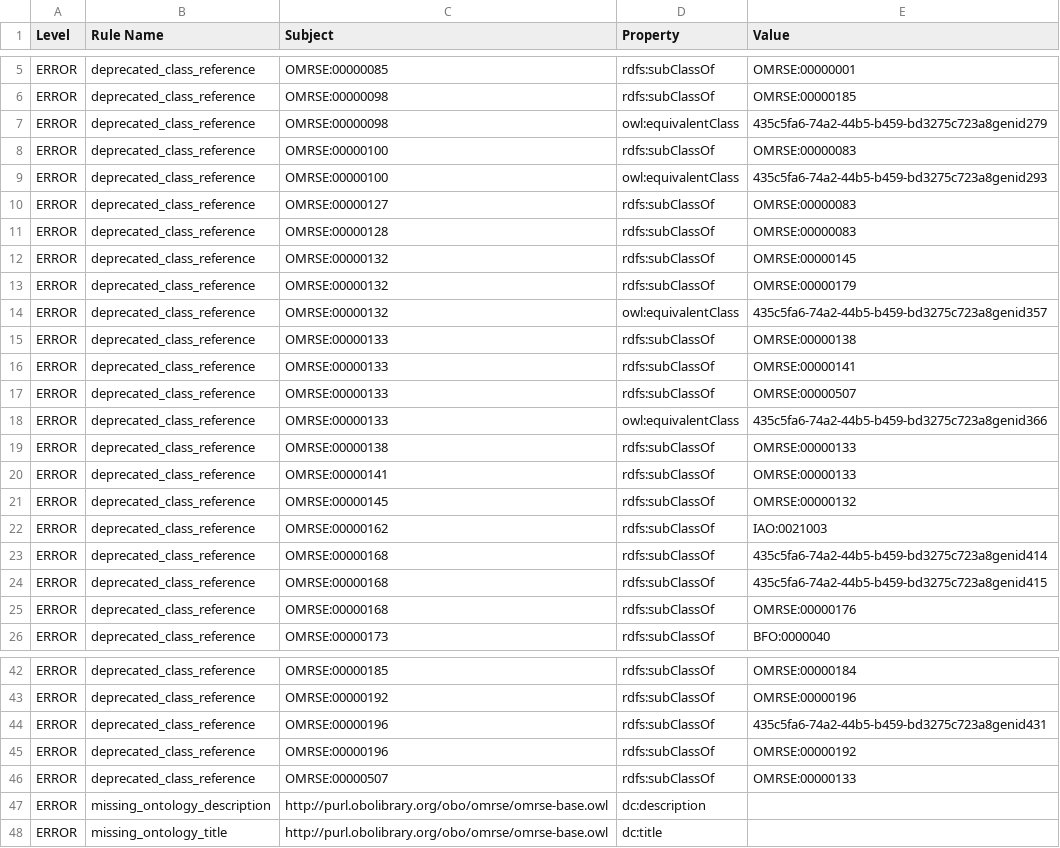
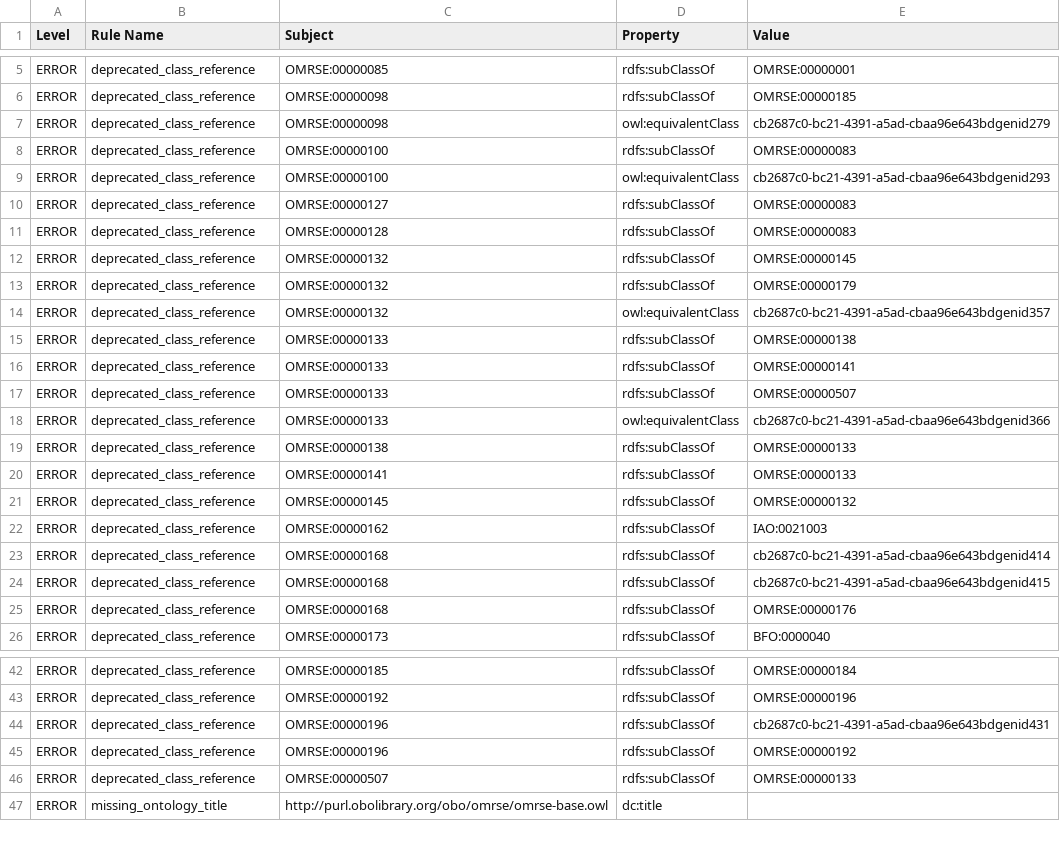
Before and after one commit to dillerm/ontology-dashboards, a TSV file: dashboard/omrse/robot_report.tsv, drawn as a sheet; only a part is shown, gaps mark what is left out; the diff covers the shown part only.

```diff
--- a/dashboard/omrse/robot_report.tsv
+++ b/dashboard/omrse/robot_report.tsv
@@ -6,5 +6,5 @@ ERROR	deprecated_class_reference	OMRSE:00000085	rdfs:subClassOf	OMRSE:00000001
 ERROR	deprecated_class_reference	OMRSE:00000098	rdfs:subClassOf	OMRSE:00000185
-ERROR	deprecated_class_reference	OMRSE:00000098	owl:equivalentClass	435c5fa6-74a2-44b5-b459-bd3275c723a8genid279
+ERROR	deprecated_class_reference	OMRSE:00000098	owl:equivalentClass	cb2687c0-bc21-4391-a5ad-cbaa96e643bdgenid279
 ERROR	deprecated_class_reference	OMRSE:00000100	rdfs:subClassOf	OMRSE:00000083
-ERROR	deprecated_class_reference	OMRSE:00000100	owl:equivalentClass	435c5fa6-74a2-44b5-b459-bd3275c723a8genid293
+ERROR	deprecated_class_reference	OMRSE:00000100	owl:equivalentClass	cb2687c0-bc21-4391-a5ad-cbaa96e643bdgenid293
 ERROR	deprecated_class_reference	OMRSE:00000127	rdfs:subClassOf	OMRSE:00000083
@@ -13,3 +13,3 @@ ERROR	deprecated_class_reference	OMRSE:00000132	rdfs:subClassOf	OMRSE:00000145
 ERROR	deprecated_class_reference	OMRSE:00000132	rdfs:subClassOf	OMRSE:00000179
-ERROR	deprecated_class_reference	OMRSE:00000132	owl:equivalentClass	435c5fa6-74a2-44b5-b459-bd3275c723a8genid357
+ERROR	deprecated_class_reference	OMRSE:00000132	owl:equivalentClass	cb2687c0-bc21-4391-a5ad-cbaa96e643bdgenid357
 ERROR	deprecated_class_reference	OMRSE:00000133	rdfs:subClassOf	OMRSE:00000138
@@ -17,3 +17,3 @@ ERROR	deprecated_class_reference	OMRSE:00000133	rdfs:subClassOf	OMRSE:00000141
 ERROR	deprecated_class_reference	OMRSE:00000133	rdfs:subClassOf	OMRSE:00000507
-ERROR	deprecated_class_reference	OMRSE:00000133	owl:equivalentClass	435c5fa6-74a2-44b5-b459-bd3275c723a8genid366
+ERROR	deprecated_class_reference	OMRSE:00000133	owl:equivalentClass	cb2687c0-bc21-4391-a5ad-cbaa96e643bdgenid366
 ERROR	deprecated_class_reference	OMRSE:00000138	rdfs:subClassOf	OMRSE:00000133
@@ -22,4 +22,4 @@ ERROR	deprecated_class_reference	OMRSE:00000145	rdfs:subClassOf	OMRSE:00000132
 ERROR	deprecated_class_reference	OMRSE:00000162	rdfs:subClassOf	IAO:0021003
-ERROR	deprecated_class_reference	OMRSE:00000168	rdfs:subClassOf	435c5fa6-74a2-44b5-b459-bd3275c723a8genid414
-ERROR	deprecated_class_reference	OMRSE:00000168	rdfs:subClassOf	435c5fa6-74a2-44b5-b459-bd3275c723a8genid415
+ERROR	deprecated_class_reference	OMRSE:00000168	rdfs:subClassOf	cb2687c0-bc21-4391-a5ad-cbaa96e643bdgenid414
+ERROR	deprecated_class_reference	OMRSE:00000168	rdfs:subClassOf	cb2687c0-bc21-4391-a5ad-cbaa96e643bdgenid415
 ERROR	deprecated_class_reference	OMRSE:00000168	rdfs:subClassOf	OMRSE:00000176
@@ -43,6 +43,5 @@ ERROR	deprecated_class_reference	OMRSE:00000185	rdfs:subClassOf	OMRSE:00000184
 ERROR	deprecated_class_reference	OMRSE:00000192	rdfs:subClassOf	OMRSE:00000196
-ERROR	deprecated_class_reference	OMRSE:00000196	rdfs:subClassOf	435c5fa6-74a2-44b5-b459-bd3275c723a8genid431
+ERROR	deprecated_class_reference	OMRSE:00000196	rdfs:subClassOf	cb2687c0-bc21-4391-a5ad-cbaa96e643bdgenid431
 ERROR	deprecated_class_reference	OMRSE:00000196	rdfs:subClassOf	OMRSE:00000192
 ERROR	deprecated_class_reference	OMRSE:00000507	rdfs:subClassOf	OMRSE:00000133
-ERROR	missing_ontology_description	http://purl.obolibrary.org/obo/omrse/omrse-base.owl	dc:description	
 ERROR	missing_ontology_title	http://purl.obolibrary.org/obo/omrse/omrse-base.owl	dc:title	
```
Also changed, not shown: 1 added row elsewhere in this file, dashboard/omrse/fp7.tsv, 21 other files.
